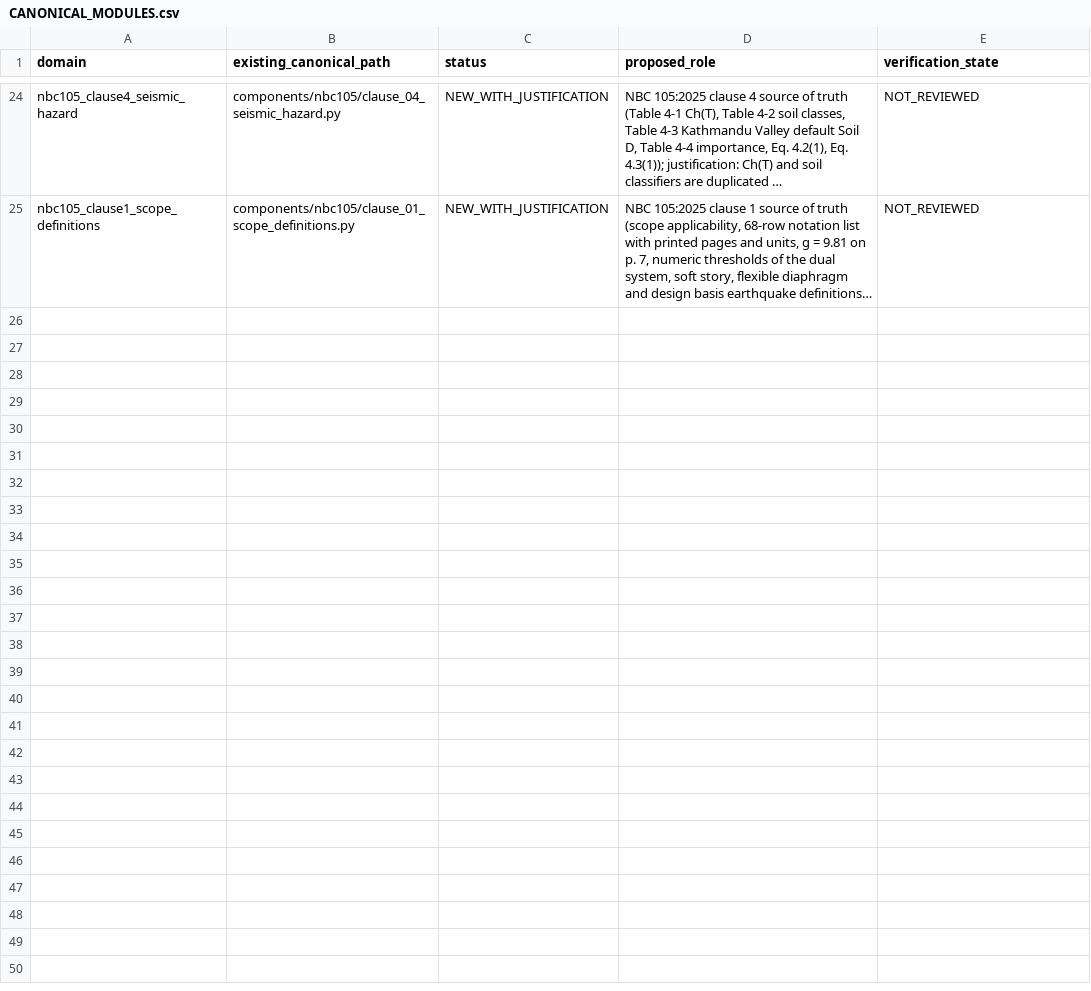
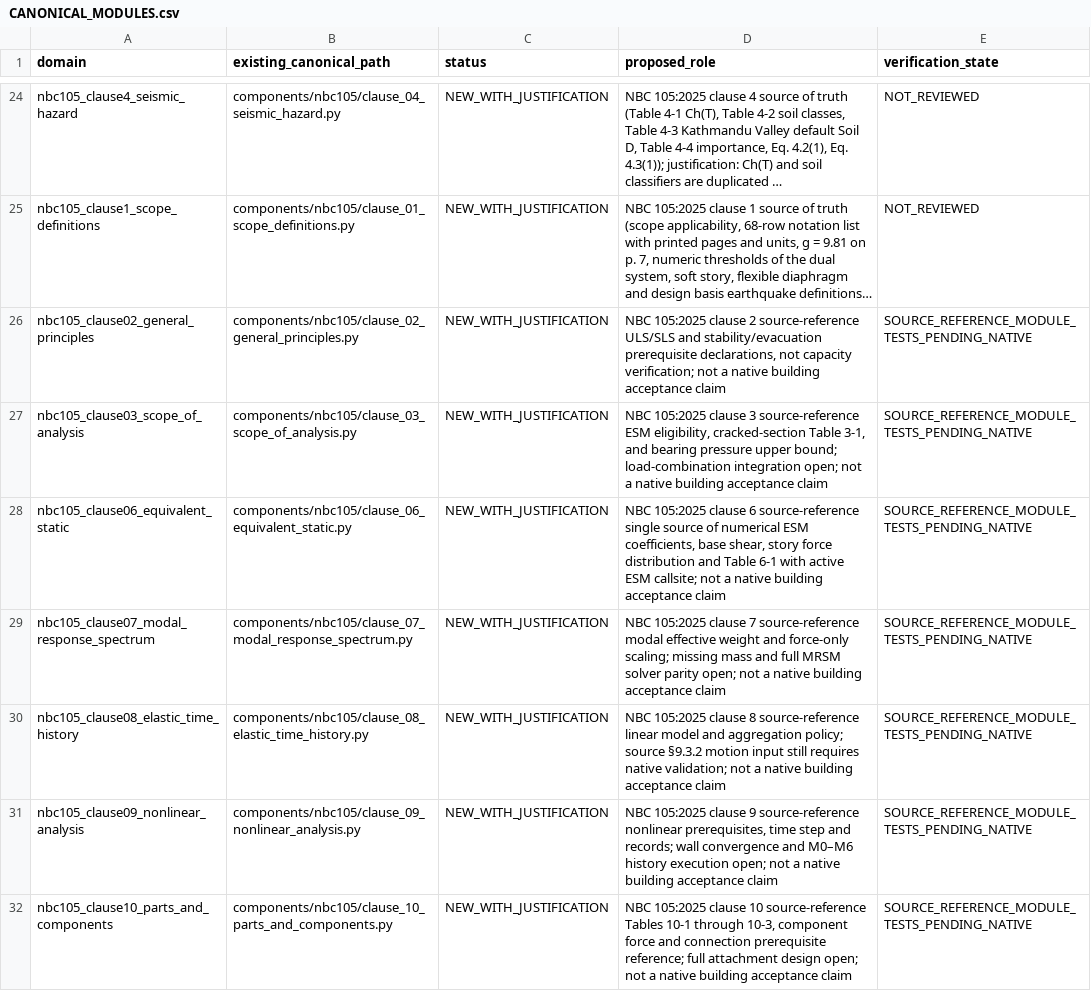
Before and after one commit to bikenshrestha2024/etabs-opensees-thesis, a CSV file: engineering/registry/CANONICAL_MODULES.csv, drawn as a sheet; only a part is shown, gaps mark what is left out; long unchanged cells end in …; the diff names each change by its address in the sheet, - before the commit and + after, or states it on an @@ line.

Commit message:
registry(nbc105): unique canonical module ownership for clauses 1–10

```diff
--- a/engineering/registry/CANONICAL_MODULES.csv
+++ b/engineering/registry/CANONICAL_MODULES.csv
+row 26: nbc105_clause02_general_principles | components/nbc105/clause_02_general_principles.py | NEW_WITH_JUSTIFICATION | NBC 105:2025 clause 2 source-reference ULS/SLS and stability/evacuation prerequisite declarations, not capacity verification; not a native building acceptance claim | SOURCE_REFERENCE_MODULE_TESTS_PENDING_NATIVE
+row 27: nbc105_clause03_scope_of_analysis | components/nbc105/clause_03_scope_of_analysis.py | NEW_WITH_JUSTIFICATION | NBC 105:2025 clause 3 source-reference ESM eligibility, cracked-section Table 3-1, and bearing pressure upper bound; load-combination integration open; not a native building acceptance claim | SOURCE_REFERENCE_MODULE_TESTS_PENDING_NATIVE
+row 28: nbc105_clause06_equivalent_static | components/nbc105/clause_06_equivalent_static.py | NEW_WITH_JUSTIFICATION | NBC 105:2025 clause 6 source-reference single source of numerical ESM coefficients, base shear, story force distribution and Table 6-1 with active ESM callsite; not a native building acceptance claim | SOURCE_REFERENCE_MODULE_TESTS_PENDING_NATIVE
+row 29: nbc105_clause07_modal_response_spectrum | components/nbc105/clause_07_modal_response_spectrum.py | NEW_WITH_JUSTIFICATION | NBC 105:2025 clause 7 source-reference modal effective weight and force-only scaling; missing mass and full MRSM solver parity open; not a native building acceptance claim | SOURCE_REFERENCE_MODULE_TESTS_PENDING_NATIVE
+row 30: nbc105_clause08_elastic_time_history | components/nbc105/clause_08_elastic_time_history.py | NEW_WITH_JUSTIFICATION | NBC 105:2025 clause 8 source-reference linear model and aggregation policy; source §9.3.2 motion input still requires native validation; not a native building acceptance claim | SOURCE_REFERENCE_MODULE_TESTS_PENDING_NATIVE
+row 31: nbc105_clause09_nonlinear_analysis | components/nbc105/clause_09_nonlinear_analysis.py | NEW_WITH_JUSTIFICATION | NBC 105:2025 clause 9 source-reference nonlinear prerequisites, time step and records; wall convergence and M0–M6 history execution open; not a native building acceptance claim | SOURCE_REFERENCE_MODULE_TESTS_PENDING_NATIVE
+row 32: nbc105_clause10_parts_and_components | components/nbc105/clause_10_parts_and_components.py | NEW_WITH_JUSTIFICATION | NBC 105:2025 clause 10 source-reference Tables 10-1 through 10-3, component force and connection prerequisite reference; full attachment design open; not a native building acceptance claim | SOURCE_REFERENCE_MODULE_TESTS_PENDING_NATIVE
```
